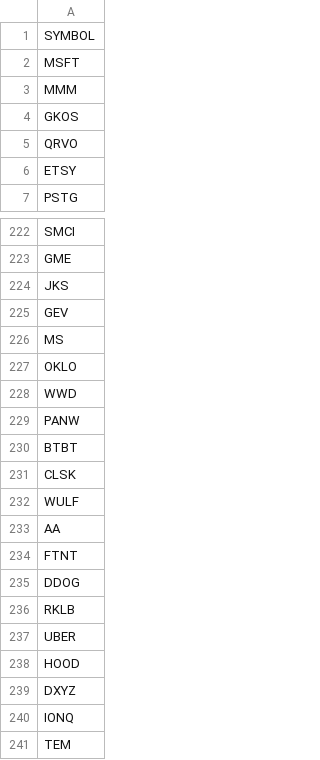
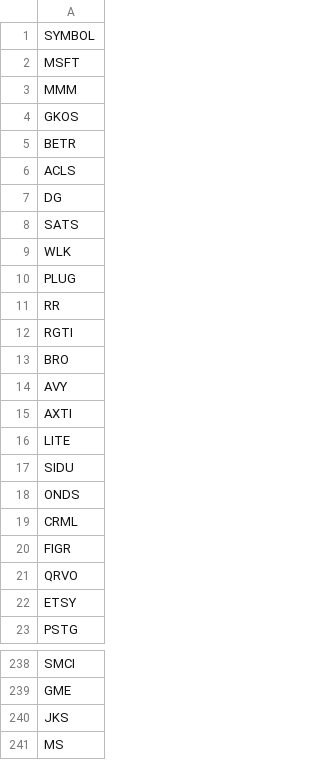
Before and after one commit to githhhh/Yfinance_data, a CSV file: us/stock_list.csv, drawn as a sheet; only a part is shown, gaps mark what is left out; the shorter side is filled out with more unchanged rows; removed rows and columns are numbered as before the commit, all else as after; the diff names each change by its address in the sheet, - before the commit and + after, or states it on an @@ line.

Commit message:
Update stock list

```diff
--- a/us/stock_list.csv
+++ b/us/stock_list.csv
+row 5: BETR
+row 6: ACLS
+row 7: DG
+row 8: SATS
+row 9: WLK
+row 10: PLUG
+row 11: RR
+row 12: RGTI
+row 13: BRO
+row 14: AVY
+row 15: AXTI
+row 16: LITE
+row 17: SIDU
+row 18: ONDS
+row 19: CRML
+row 20: FIGR
-row 225: GEV
```
